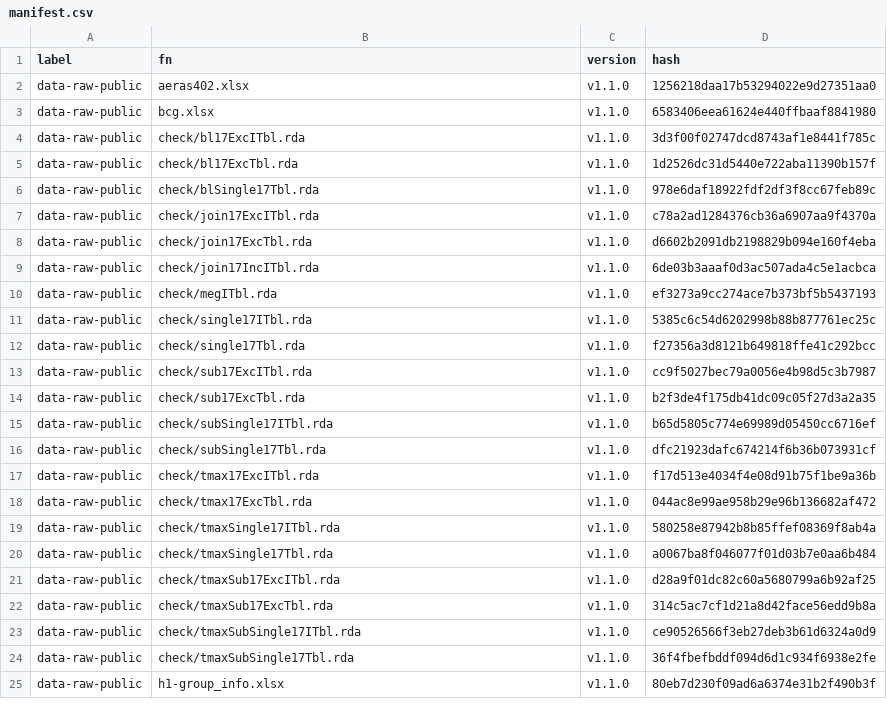
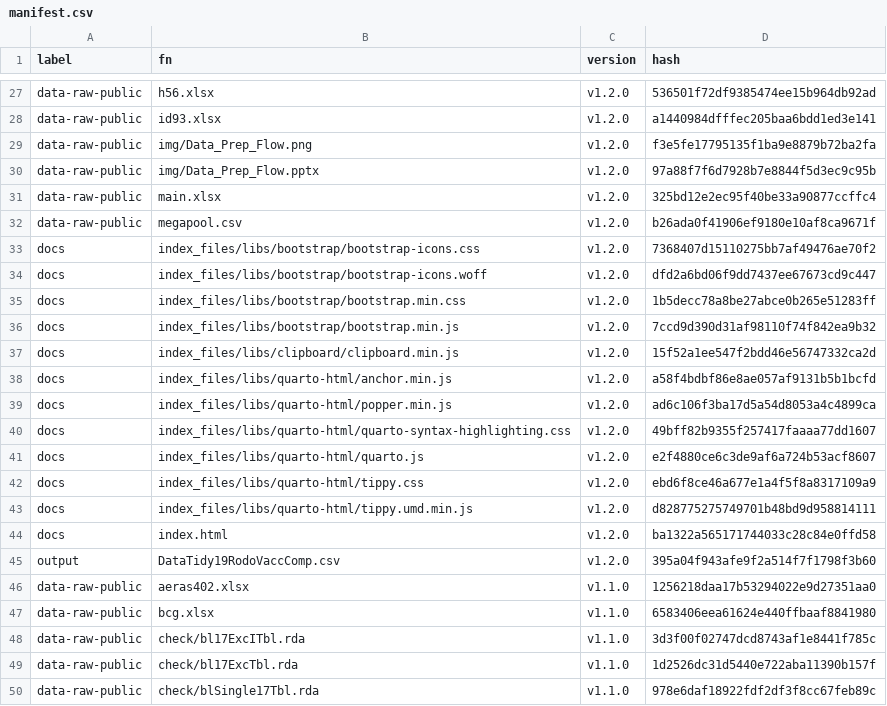
Before and after one commit to SATVILab/DataTidy19RodoVaccComp, a CSV file: manifest.csv, drawn as a sheet; only a part is shown, gaps mark what is left out; the shorter side is filled out with more unchanged rows; the diff covers the shown part only.

```diff
--- a/manifest.csv
+++ b/manifest.csv
@@ -2 +27,20 @@
+"data-raw-public","h56.xlsx","v1.2.0","536501f72df9385474ee15b964db92ad"
+"data-raw-public","id93.xlsx","v1.2.0","a1440984dfffec205baa6bdd1ed3e141"
+"data-raw-public","img/Data_Prep_Flow.png","v1.2.0","f3e5fe17795135f1ba9e8879b72ba2fa"
+"data-raw-public","img/Data_Prep_Flow.pptx","v1.2.0","97a88f7f6d7928b7e8844f5d3ec9c95b"
+"data-raw-public","main.xlsx","v1.2.0","325bd12e2ec95f40be33a90877ccffc4"
+"data-raw-public","megapool.csv","v1.2.0","b26ada0f41906ef9180e10af8ca9671f"
+"docs","index_files/libs/bootstrap/bootstrap-icons.css","v1.2.0","7368407d15110275bb7af49476ae70f2"
+"docs","index_files/libs/bootstrap/bootstrap-icons.woff","v1.2.0","dfd2a6bd06f9dd7437ee67673cd9c447"
+"docs","index_files/libs/bootstrap/bootstrap.min.css","v1.2.0","1b5decc78a8be27abce0b265e51283ff"
+"docs","index_files/libs/bootstrap/bootstrap.min.js","v1.2.0","7ccd9d390d31af98110f74f842ea9b32"
+"docs","index_files/libs/clipboard/clipboard.min.js","v1.2.0","15f52a1ee547f2bdd46e56747332ca2d"
+"docs","index_files/libs/quarto-html/anchor.min.js","v1.2.0","a58f4bdbf86e8ae057af9131b5b1bcfd"
+"docs","index_files/libs/quarto-html/popper.min.js","v1.2.0","ad6c106f3ba17d5a54d8053a4c4899ca"
+"docs","index_files/libs/quarto-html/quarto-syntax-highlighting.css","v1.2.0","49bff82b9355f257417faaaa77dd1607"
+"docs","index_files/libs/quarto-html/quarto.js","v1.2.0","e2f4880ce6c3de9af6a724b53acf8607"
+"docs","index_files/libs/quarto-html/tippy.css","v1.2.0","ebd6f8ce46a677e1a4f5f8a8317109a9"
+"docs","index_files/libs/quarto-html/tippy.umd.min.js","v1.2.0","d828775275749701b48bd9d958814111"
+"docs","index.html","v1.2.0","ba1322a565171744033c28c84e0ffd58"
+"output","DataTidy19RodoVaccComp.csv","v1.2.0","395a04f943afe9f2a514f7f1798f3b60"
 "data-raw-public","aeras402.xlsx","v1.1.0","1256218daa17b53294022e9d27351aa0"
```
Also changed, not shown: 25 added rows elsewhere in this file, 3 other files.
